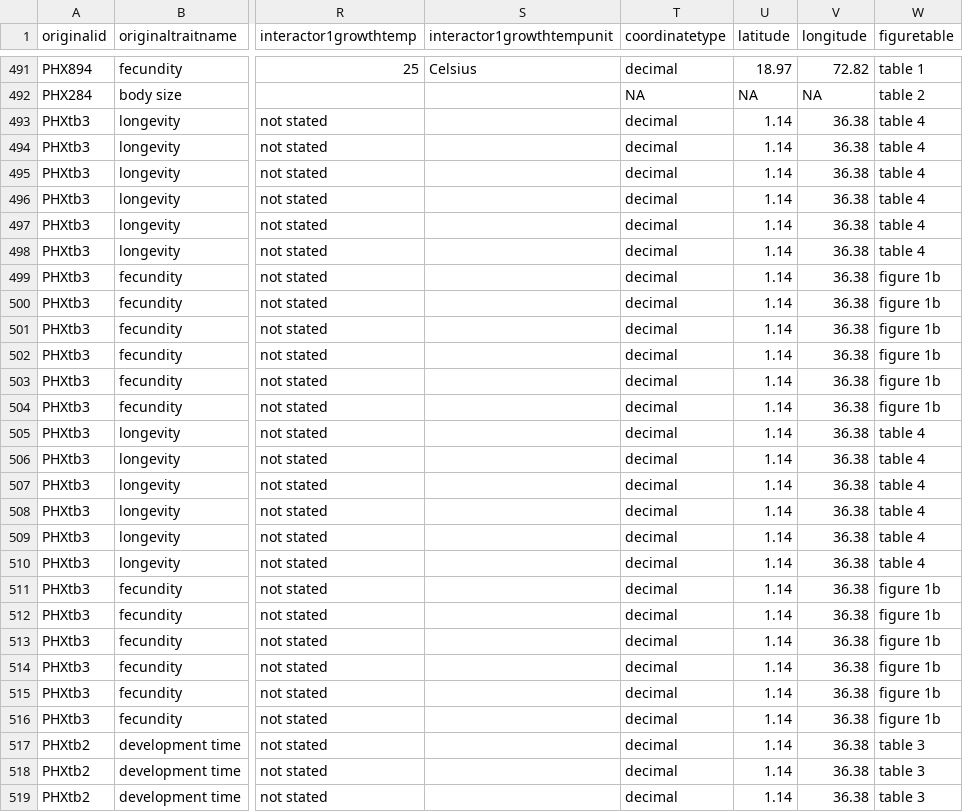
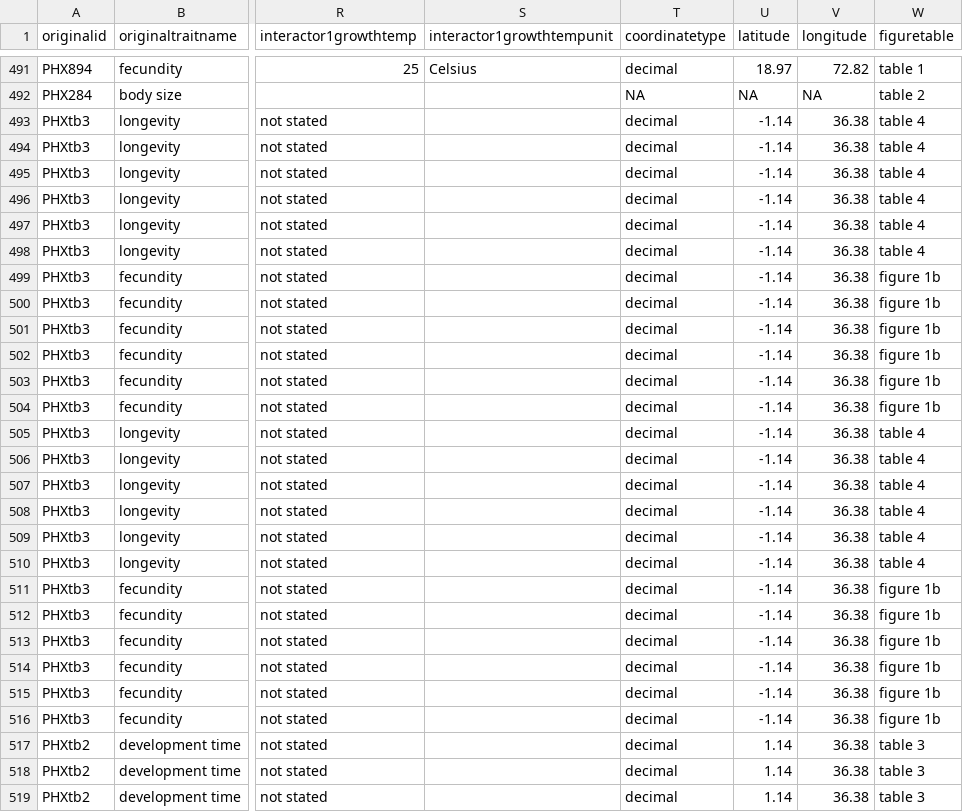
Before and after one commit to EcoEngLab/TraitMismatchPaper-main, a CSV file: data/TraitData.csv, drawn as a sheet; only a part is shown, gaps mark what is left out; the diff covers the shown part only; the diff names each change by its address in the sheet, - before the commit and + after, or states it on an @@ line.

```diff
--- a/data/TraitData.csv
+++ b/data/TraitData.csv
-U493:U516 (latitude): 1.14
+U493:U516 (latitude): -1.14
```
Also changed, not shown: 56 edited cells elsewhere in this file, results/rm_optSizeScaling_w_tpksums.csv, 25 other files.
